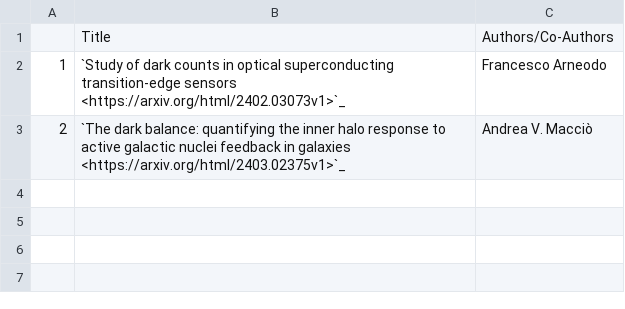
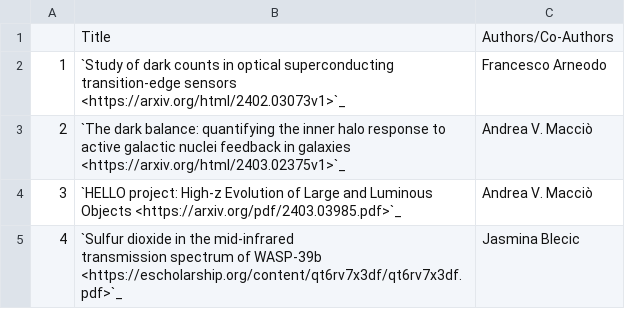
Before and after one commit to NYUAD-CRC/crc-docs, a CSV file: source/hpc/research/data/physics-2024.csv, drawn as a sheet; ↵ is a line break in a cell; the diff names each change by its address in the sheet, - before the commit and + after, or states it on an @@ line.

```diff
--- a/source/hpc/research/data/physics-2024.csv
+++ b/source/hpc/research/data/physics-2024.csv
+row 4: 3 | `HELLO project: High-z Evolution of Large and Luminous Objects <https://arxiv.org/pdf/2403.03985.pdf>`_ | Andrea V. Macciò
+row 5: 4 | `Sulfur dioxide in the mid-infrared ↵ transmission spectrum of WASP-39b <https://escholarship.org/content/qt6rv7x3df/qt6rv7x3df.pdf>`_ | Jasmina Blecic
```
Also changed, not shown: source/hpc/research/data/chemistry-2024.csv, 1 other file.
